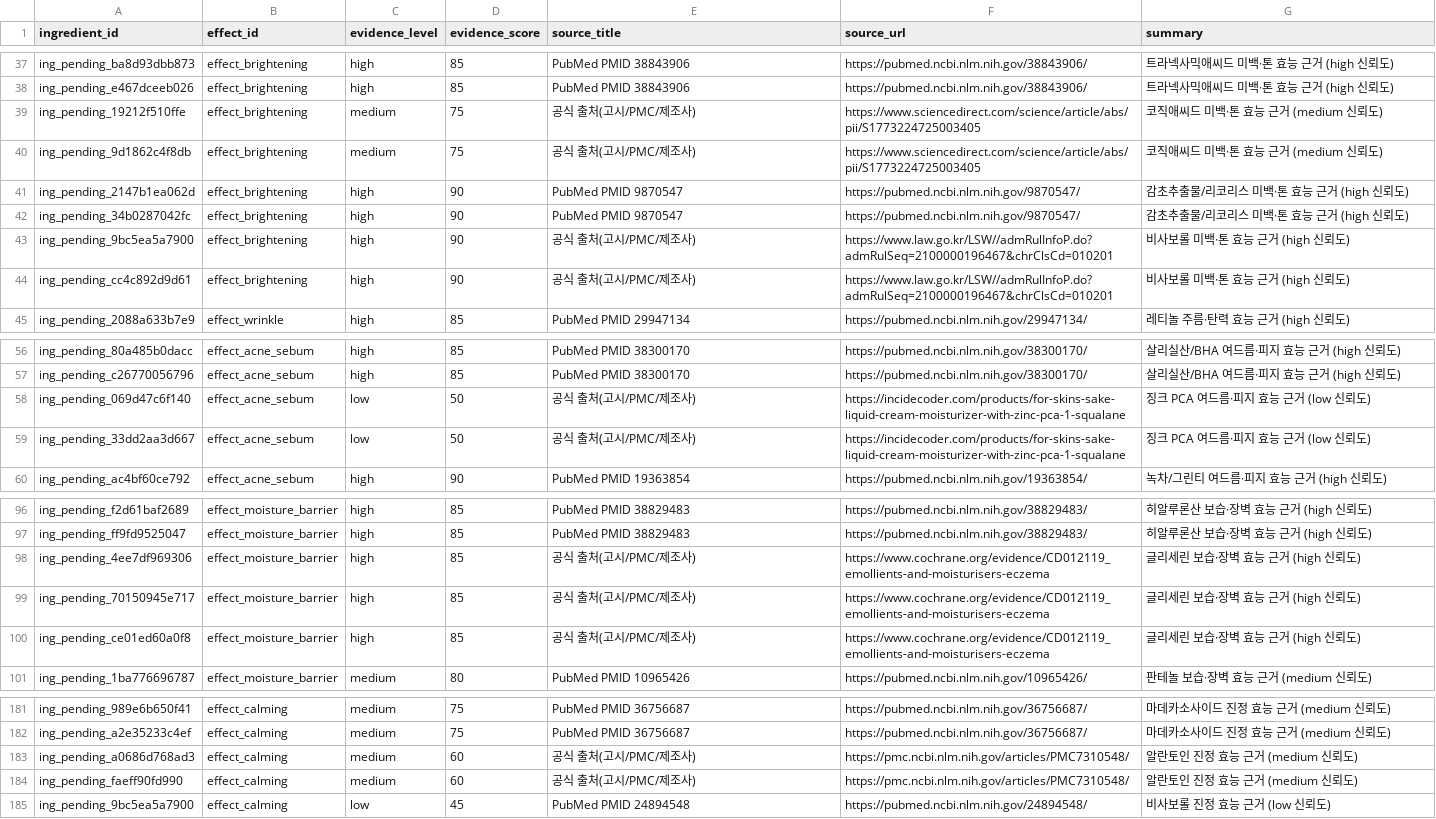
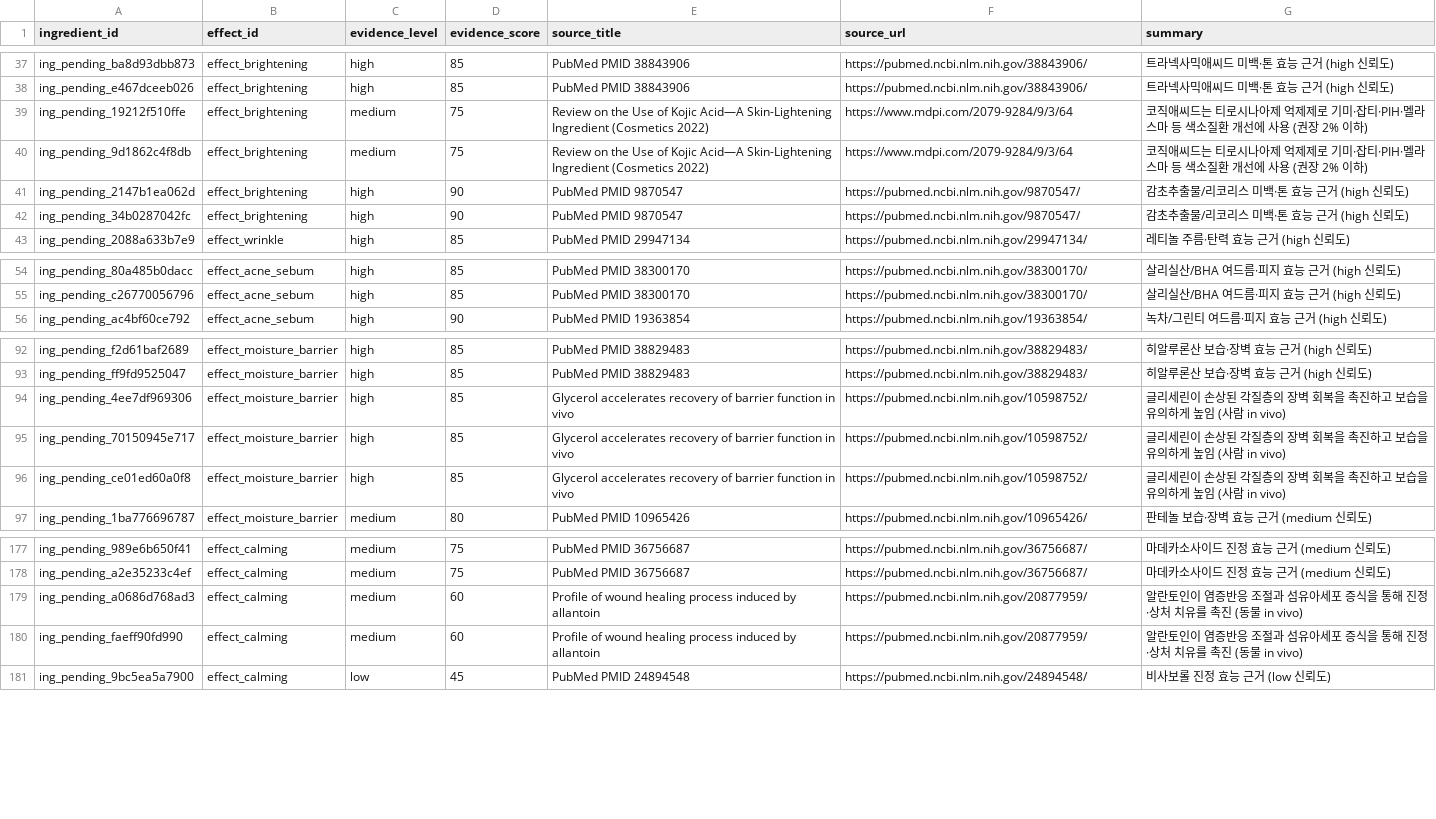
Before and after one commit to mwobareullae/jungle_namanmoo, a CSV file: data/ingredient_evidence.csv, drawn as a sheet; only a part is shown, gaps mark what is left out.

Commit message:
fix(data): replace placeholder sources with verified papers, drop weak evidence rows

```diff
--- a/data/ingredient_evidence.csv
+++ b/data/ingredient_evidence.csv
@@ -38,8 +38,6 @@ ing_pending_ba8d93dbb873,effect_brightening,high,85,PubMed PMID 38843906,https:/
 ing_pending_e467dceeb026,effect_brightening,high,85,PubMed PMID 38843906,https://pubmed.ncbi.nlm.nih.gov/38843906/,트라넥사믹애씨드 미백·톤 효능 근거 (high 신뢰도)
-ing_pending_19212f510ffe,effect_brightening,medium,75,공식 출처(고시/PMC/제조사),https://www.sciencedirect.com/science/article/abs/pii/S1773224725003405,코직애씨드 미백·톤 효능 근거 (medium 신뢰도)
-ing_pending_9d1862c4f8db,effect_brightening,medium,75,공식 출처(고시/PMC/제조사),https://www.sciencedirect.com/science/article/abs/pii/S1773224725003405,코직애씨드 미백·톤 효능 근거 (medium 신뢰도)
+ing_pending_19212f510ffe,effect_brightening,medium,75,Review on the Use of Kojic Acid—A Skin-Lightening Ingredient (Cosmetics 2022),https://www.mdpi.com/2079-9284/9/3/64,코직애씨드는 티로시나아제 억제제로 기미·잡티·PIH·멜라스마 등 색소질환 개선에 사용 (권장 2% 이하)
+ing_pending_9d1862c4f8db,effect_brightening,medium,75,Review on the Use of Kojic Acid—A Skin-Lightening Ingredient (Cosmetics 2022),https://www.mdpi.com/2079-9284/9/3/64,코직애씨드는 티로시나아제 억제제로 기미·잡티·PIH·멜라스마 등 색소질환 개선에 사용 (권장 2% 이하)
 ing_pending_2147b1ea062d,effect_brightening,high,90,PubMed PMID 9870547,https://pubmed.ncbi.nlm.nih.gov/9870547/,감초추출물/리코리스 미백·톤 효능 근거 (high 신뢰도)
 ing_pending_34b0287042fc,effect_brightening,high,90,PubMed PMID 9870547,https://pubmed.ncbi.nlm.nih.gov/9870547/,감초추출물/리코리스 미백·톤 효능 근거 (high 신뢰도)
-ing_pending_9bc5ea5a7900,effect_brightening,high,90,공식 출처(고시/PMC/제조사),https://www.law.go.kr/LSW//admRulInfoP.do?admRulSeq=2100000196467&chrClsCd=010201,비사보롤 미백·톤 효능 근거 (high 신뢰도)
-ing_pending_cc4c892d9d61,effect_brightening,high,90,공식 출처(고시/PMC/제조사),https://www.law.go.kr/LSW//admRulInfoP.do?admRulSeq=2100000196467&chrClsCd=010201,비사보롤 미백·톤 효능 근거 (high 신뢰도)
 ing_pending_2088a633b7e9,effect_wrinkle,high,85,PubMed PMID 29947134,https://pubmed.ncbi.nlm.nih.gov/29947134/,레티놀 주름·탄력 효능 근거 (high 신뢰도)
@@ -57,4 +55,2 @@ ing_pending_80a485b0dacc,effect_acne_sebum,high,85,PubMed PMID 38300170,https://
 ing_pending_c26770056796,effect_acne_sebum,high,85,PubMed PMID 38300170,https://pubmed.ncbi.nlm.nih.gov/38300170/,살리실산/BHA 여드름·피지 효능 근거 (high 신뢰도)
-ing_pending_069d47c6f140,effect_acne_sebum,low,50,공식 출처(고시/PMC/제조사),https://incidecoder.com/products/for-skins-sake-liquid-cream-moisturizer-with-zinc-pca-1-squalane,징크 PCA 여드름·피지 효능 근거 (low 신뢰도)
-ing_pending_33dd2aa3d667,effect_acne_sebum,low,50,공식 출처(고시/PMC/제조사),https://incidecoder.com/products/for-skins-sake-liquid-cream-moisturizer-with-zinc-pca-1-squalane,징크 PCA 여드름·피지 효능 근거 (low 신뢰도)
 ing_pending_ac4bf60ce792,effect_acne_sebum,high,90,PubMed PMID 19363854,https://pubmed.ncbi.nlm.nih.gov/19363854/,녹차/그린티 여드름·피지 효능 근거 (high 신뢰도)
@@ -97,5 +93,5 @@ ing_pending_f2d61baf2689,effect_moisture_barrier,high,85,PubMed PMID 38829483,ht
 ing_pending_ff9fd9525047,effect_moisture_barrier,high,85,PubMed PMID 38829483,https://pubmed.ncbi.nlm.nih.gov/38829483/,히알루론산 보습·장벽 효능 근거 (high 신뢰도)
-ing_pending_4ee7df969306,effect_moisture_barrier,high,85,공식 출처(고시/PMC/제조사),https://www.cochrane.org/evidence/CD012119_emollients-and-moisturisers-eczema,글리세린 보습·장벽 효능 근거 (high 신뢰도)
-ing_pending_70150945e717,effect_moisture_barrier,high,85,공식 출처(고시/PMC/제조사),https://www.cochrane.org/evidence/CD012119_emollients-and-moisturisers-eczema,글리세린 보습·장벽 효능 근거 (high 신뢰도)
-ing_pending_ce01ed60a0f8,effect_moisture_barrier,high,85,공식 출처(고시/PMC/제조사),https://www.cochrane.org/evidence/CD012119_emollients-and-moisturisers-eczema,글리세린 보습·장벽 효능 근거 (high 신뢰도)
+ing_pending_4ee7df969306,effect_moisture_barrier,high,85,Glycerol accelerates recovery of barrier function in vivo,https://pubmed.ncbi.nlm.nih.gov/10598752/,글리세린이 손상된 각질층의 장벽 회복을 촉진하고 보습을 유의하게 높임 (사람 in vivo)
+ing_pending_70150945e717,effect_moisture_barrier,high,85,Glycerol accelerates recovery of barrier function in vivo,https://pubmed.ncbi.nlm.nih.gov/10598752/,글리세린이 손상된 각질층의 장벽 회복을 촉진하고 보습을 유의하게 높임 (사람 in vivo)
+ing_pending_ce01ed60a0f8,effect_moisture_barrier,high,85,Glycerol accelerates recovery of barrier function in vivo,https://pubmed.ncbi.nlm.nih.gov/10598752/,글리세린이 손상된 각질층의 장벽 회복을 촉진하고 보습을 유의하게 높임 (사람 in vivo)
 ing_pending_1ba776696787,effect_moisture_barrier,medium,80,PubMed PMID 10965426,https://pubmed.ncbi.nlm.nih.gov/10965426/,판테놀 보습·장벽 효능 근거 (medium 신뢰도)
@@ -182,4 +178,4 @@ ing_pending_989e6b650f41,effect_calming,medium,75,PubMed PMID 36756687,https://p
 ing_pending_a2e35233c4ef,effect_calming,medium,75,PubMed PMID 36756687,https://pubmed.ncbi.nlm.nih.gov/36756687/,마데카소사이드 진정 효능 근거 (medium 신뢰도)
-ing_pending_a0686d768ad3,effect_calming,medium,60,공식 출처(고시/PMC/제조사),https://pmc.ncbi.nlm.nih.gov/articles/PMC7310548/,알란토인 진정 효능 근거 (medium 신뢰도)
-ing_pending_faeff90fd990,effect_calming,medium,60,공식 출처(고시/PMC/제조사),https://pmc.ncbi.nlm.nih.gov/articles/PMC7310548/,알란토인 진정 효능 근거 (medium 신뢰도)
+ing_pending_a0686d768ad3,effect_calming,medium,60,Profile of wound healing process induced by allantoin,https://pubmed.ncbi.nlm.nih.gov/20877959/,알란토인이 염증반응 조절과 섬유아세포 증식을 통해 진정·상처 치유를 촉진 (동물 in vivo)
+ing_pending_faeff90fd990,effect_calming,medium,60,Profile of wound healing process induced by allantoin,https://pubmed.ncbi.nlm.nih.gov/20877959/,알란토인이 염증반응 조절과 섬유아세포 증식을 통해 진정·상처 치유를 촉진 (동물 in vivo)
 ing_pending_9bc5ea5a7900,effect_calming,low,45,PubMed PMID 24894548,https://pubmed.ncbi.nlm.nih.gov/24894548/,비사보롤 진정 효능 근거 (low 신뢰도)
```
Also changed, not shown: data/ingredient_effect.csv.
